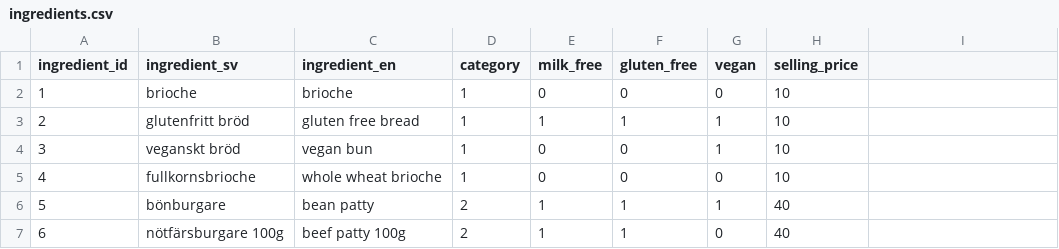
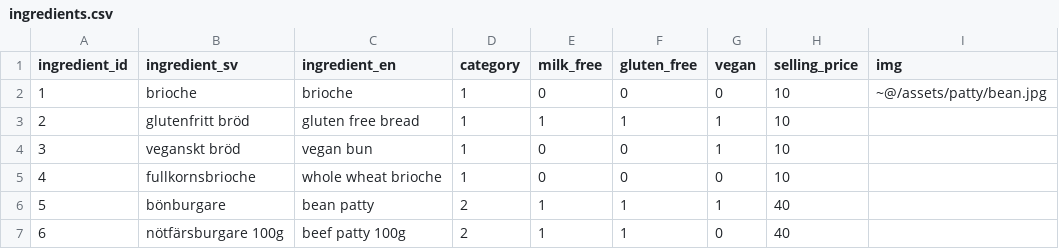
Before and after one commit to jowi4533/burger-skeleton, a CSV file: data/ingredients.csv, drawn as a sheet; only a part is shown.

```diff
--- a/data/ingredients.csv
+++ b/data/ingredients.csv
@@ -1,3 +1,3 @@
-ingredient_id,ingredient_sv,ingredient_en,category,milk_free,gluten_free,vegan,selling_price
-1,brioche,brioche,1,0,0,0,10
+ingredient_id,ingredient_sv,ingredient_en,category,milk_free,gluten_free,vegan,selling_price,img
+1,brioche,brioche,1,0,0,0,10,~@/assets/patty/bean.jpg
 2,glutenfritt bröd,gluten free bread,1,1,1,1,10
```
Also changed, not shown: 1 other file.
